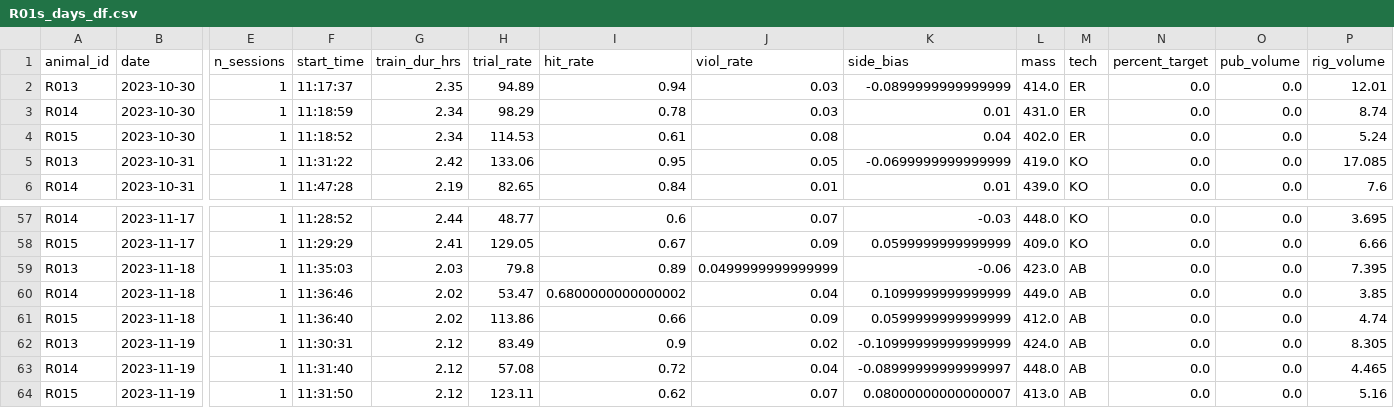
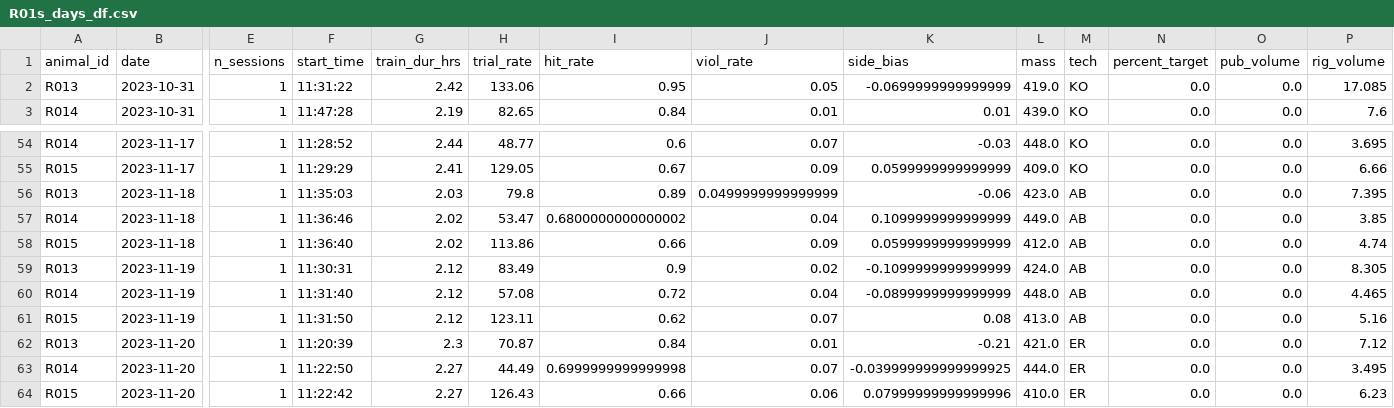
Before and after one commit to Brody-Lab/jbreda_animal_training, a CSV file: data/days_dfs/R01s_days_df.csv, drawn as a sheet; only a part is shown, gaps mark what is left out; removed rows and columns are numbered as before the commit, all else as after; rows hold the shown columns only; the diff names each change by its address in the sheet, - before the commit and + after, or states it on an @@ line.

```diff
--- a/data/days_dfs/R01s_days_df.csv
+++ b/data/days_dfs/R01s_days_df.csv
-row 2: R013 | 2023-10-30 | 1 | 11:17:37 | 2.35 | 94.89 | 0.94 | 0.03 | -0.0899999999999999 | 414.0 | ER | 0.0 | 0.0 | 12.01
-row 3: R014 | 2023-10-30 | 1 | 11:18:59 | 2.34 | 98.29 | 0.78 | 0.03 | 0.01 | 431.0 | ER | 0.0 | 0.0 | 8.74
-row 4: R015 | 2023-10-30 | 1 | 11:18:52 | 2.34 | 114.53 | 0.61 | 0.08 | 0.04 | 402.0 | ER | 0.0 | 0.0 | 5.24
-K59 (side_bias): -0.10999999999999999
+K59 (side_bias): -0.1099999999999999
-K60 (side_bias): -0.08999999999999997
+K60 (side_bias): -0.0899999999999999
-K61 (side_bias): 0.08000000000000007
+K61 (side_bias): 0.08
+row 62: R013 | 2023-11-20 | 1 | 11:20:39 | 2.3 | 70.87 | 0.84 | 0.01 | -0.21 | 421.0 | ER | 0.0 | 0.0 | 7.12
+row 63: R014 | 2023-11-20 | 1 | 11:22:50 | 2.27 | 44.49 | 0.6999999999999998 | 0.07 | -0.039999999999999925 | 444.0 | ER | 0.0 | 0.0 | 3.495
+row 64: R015 | 2023-11-20 | 1 | 11:22:42 | 2.27 | 126.43 | 0.66 | 0.06 | 0.07999999999999996 | 410.0 | ER | 0.0 | 0.0 | 6.23
```
Also changed, not shown: data/days_dfs/C2s_days_df.csv, data/days_dfs/R012-_days_df.csv, 43 other files.
